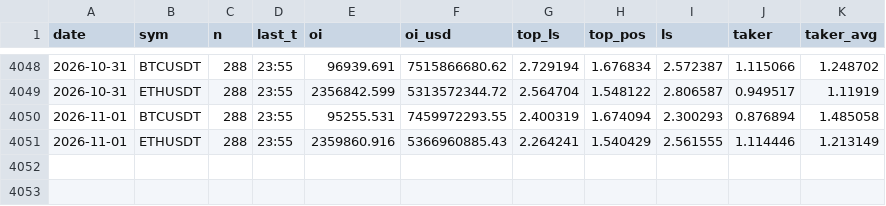
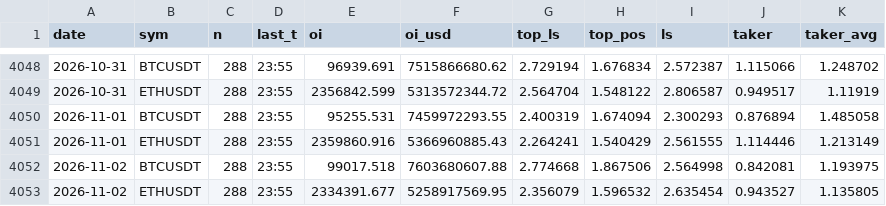
Before and after one commit to capitalflowai-app/capitalflowai-app.github.io, a CSV file: archiwum/binance-metrics.csv, drawn as a sheet; only a part is shown, gaps mark what is left out.

```diff
--- a/archiwum/binance-metrics.csv
+++ b/archiwum/binance-metrics.csv
@@ -4051 +4051,3 @@ date,sym,n,last_t,oi,oi_usd,top_ls,top_pos,ls,taker,taker_avg
 2026-11-01,ETHUSDT,288,23:55,2359860.916,5366960885.43,2.264241,1.540429,2.561555,1.114446,1.213149
+2026-11-02,BTCUSDT,288,23:55,99017.518,7603680607.88,2.774668,1.867506,2.564998,0.842081,1.193975
+2026-11-02,ETHUSDT,288,23:55,2334391.677,5258917569.95,2.356079,1.596532,2.635454,0.943527,1.135805
```
Also changed, not shown: archiwum/stablecoiny-eth.csv, 2 other files.
